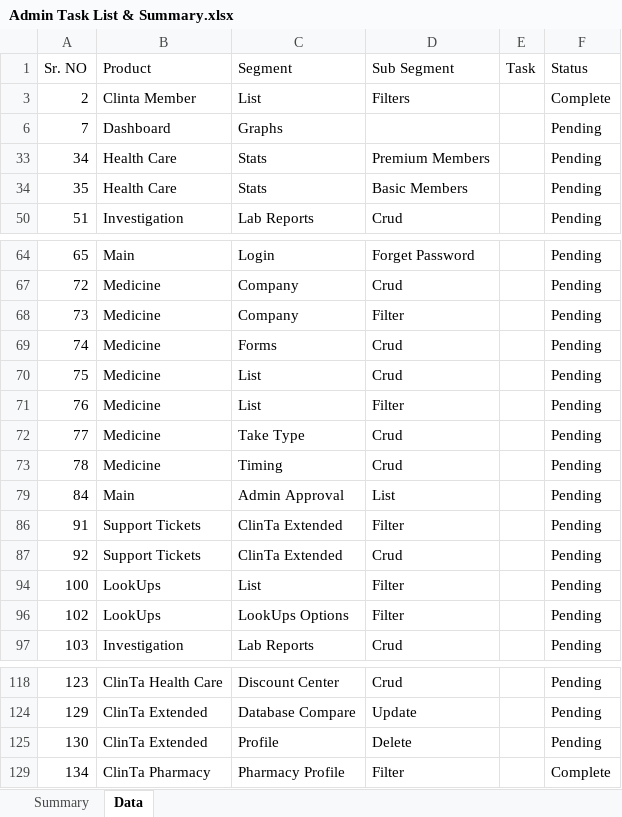
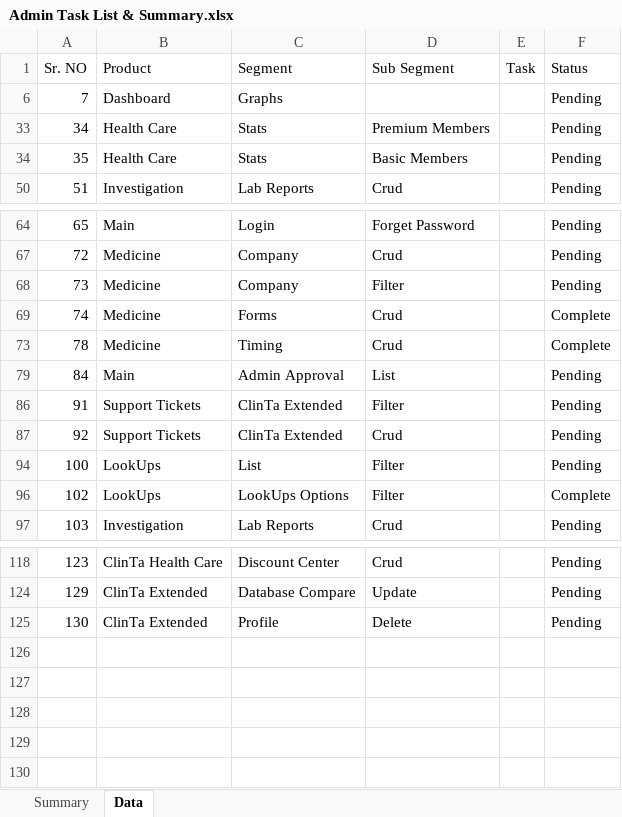
Before and after one commit to orixestech/admin.dright.pk, an Excel workbook: docs/Admin Task List & Summary.xlsx, sheet Data, drawn as a sheet; only a part is shown, gaps mark what is left out; values as stored, in another font and other column widths than the file's, no borders; conditional formats and table styles not drawn; the diff names each change by its address in the sheet, - before the commit and + after, or states it on an @@ line.

Commit message:
Medicine Form

```diff
--- a/docs/Admin Task List & Summary.xlsx (sheet Data)
+++ b/docs/Admin Task List & Summary.xlsx (sheet Data)
@@ row 3 hidden: 2 | Clinta Member | List | Filters |  | Complete @@
-F69 (Status): Pending
+F69 (Status): Complete
-row 70: 75 | Medicine | List | Crud |  | Pending
-row 71: 76 | Medicine | List | Filter |  | Pending
-row 72: 77 | Medicine | Take Type | Crud |  | Pending
-F73 (Status): Pending
+F73 (Status): Complete
-F96 (Status): Pending
+F96 (Status): Complete
@@ row 129 hidden: 134 | ClinTa Pharmacy | Pharmacy Profile | Filter |  | Complete @@
```
Also changed, not shown: sheet Summary, hidden cells, 9 other files.
